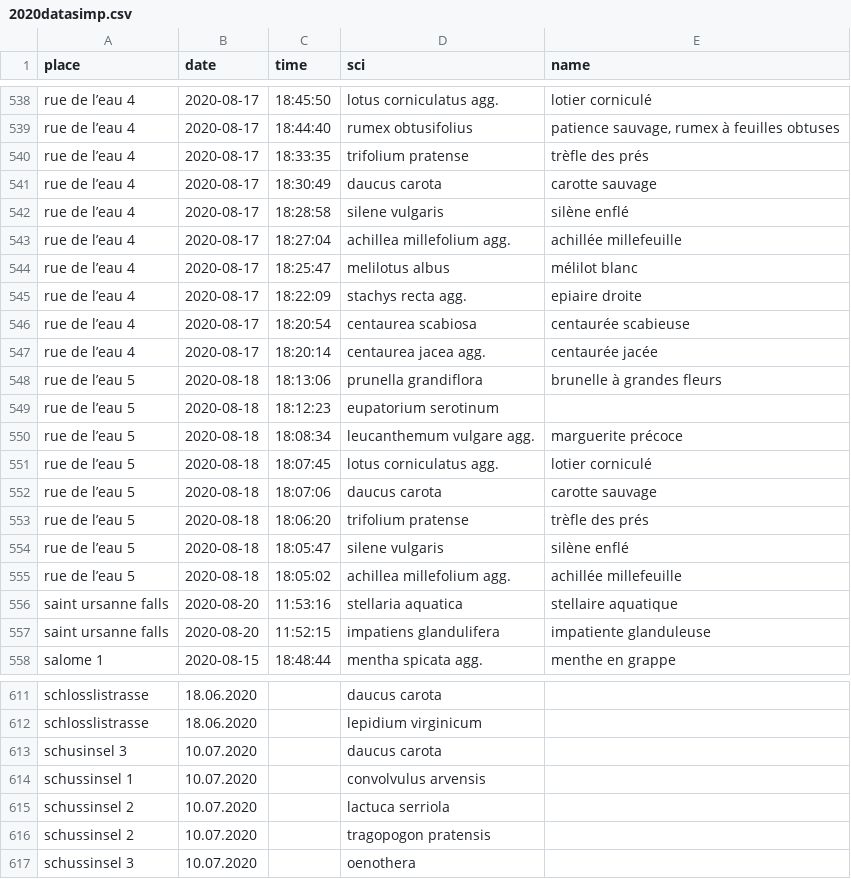
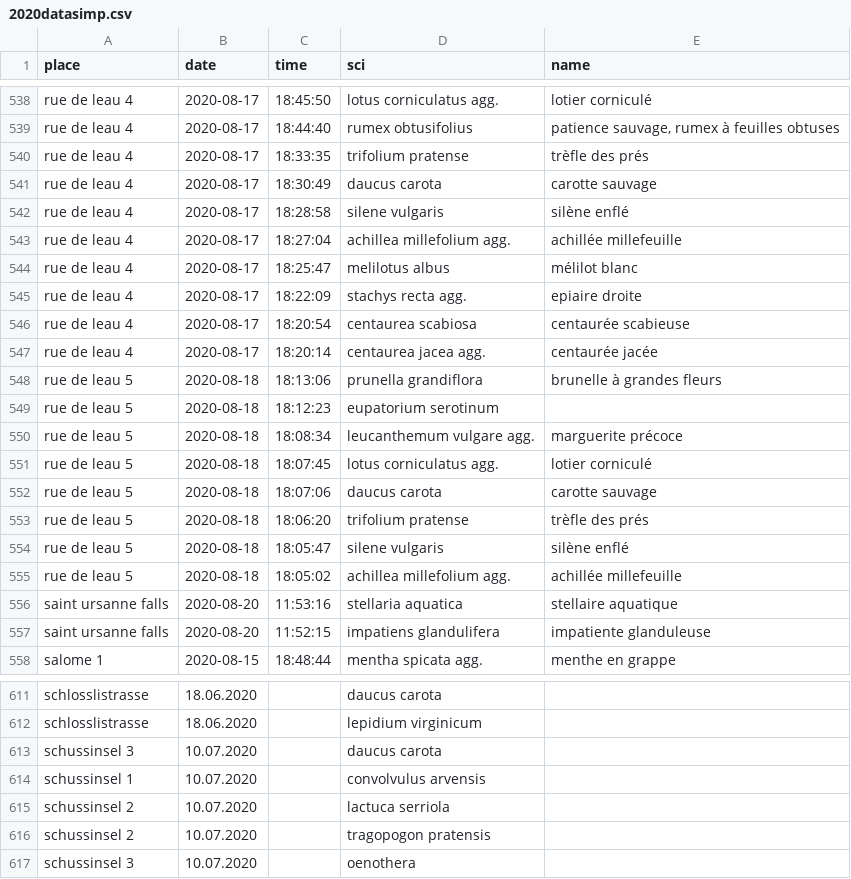
Before and after one commit to thorerismann/hdbot, a CSV file: data/2020/2020datasimp.csv, drawn as a sheet; only a part is shown, gaps mark what is left out; the diff covers the shown part only; the diff names each change by its address in the sheet, - before the commit and + after, or states it on an @@ line.

```diff
--- a/data/2020/2020datasimp.csv
+++ b/data/2020/2020datasimp.csv
-A538:A547 (place): rue de l’eau 4
+A538:A547 (place): rue de leau 4
-A548:A555 (place): rue de l’eau 5
+A548:A555 (place): rue de leau 5
-A613 (place): schusinsel 3
+A613 (place): schussinsel 3
```
Also changed, not shown: 34 edited cells elsewhere in this file, 1 other file.
